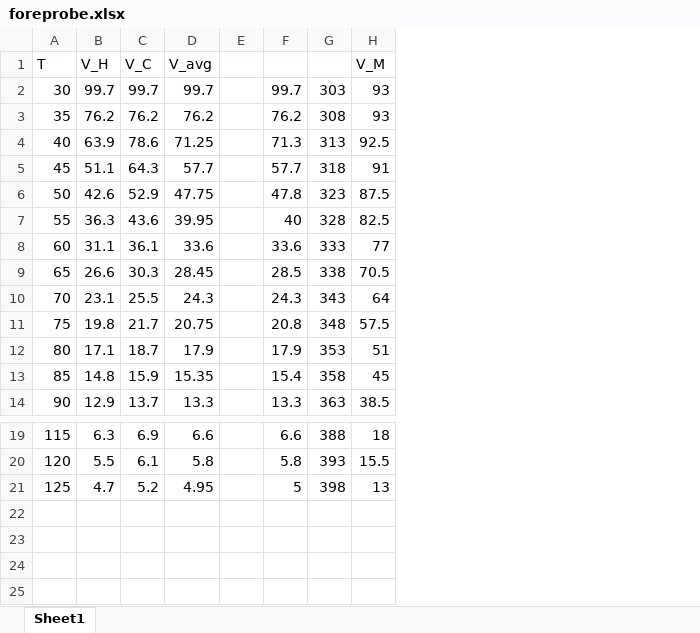
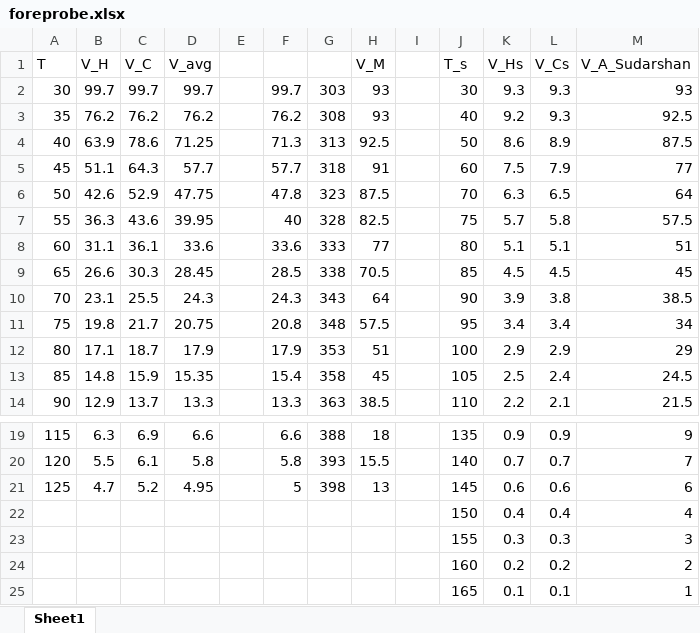
Before and after one commit to ashwin-r-k/general-physics-lab, an Excel workbook: fourProbe/foreprobe.xlsx, sheet Sheet1, drawn as a sheet; only a part is shown, gaps mark what is left out; values as stored, in another font and other column widths than the file's, no borders; the diff names each change by its address in the sheet, - before the commit and + after, or states it on an @@ line.

```diff
--- a/fourProbe/foreprobe.xlsx (sheet Sheet1)
+++ b/fourProbe/foreprobe.xlsx (sheet Sheet1)
+column I, empty
+column J (T_s), rows 2-14: 30 | 40 | 50 | 60 | 70 | 75 | 80 | 85 | 90 | 95 | 100 | 105 | 110; rows 19-21: 135 | 140 | 145
+column K (V_Hs), rows 2-14: 9.3 | 9.2 | 8.6 | 7.5 | 6.3 | 5.7 | 5.1 | 4.5 | 3.9 | 3.4 | 2.9 | 2.5 | 2.2; rows 19-21: 0.9 | 0.7 | 0.6
+column L (V_Cs), rows 2-14: 9.3 | 9.3 | 8.9 | 7.9 | 6.5 | 5.8 | 5.1 | 4.5 | 3.8 | 3.4 | 2.9 | 2.4 | 2.1; rows 19-21: 0.9 | 0.7 | 0.6
+column M (V_A_Sudarshan), rows 2-14: 93 | 92.5 | 87.5 | 77 | 64 | 57.5 | 51 | 45 | 38.5 | 34 | 29 | 24.5 | 21.5; rows 19-21: 9 | 7 | 6
+row 22:  |  |  |  |  |  |  |  |  | 150 | 0.4 | 0.4 | 4
+row 23:  |  |  |  |  |  |  |  |  | 155 | 0.3 | 0.3 | 3
+row 24:  |  |  |  |  |  |  |  |  | 160 | 0.2 | 0.2 | 2
+row 25:  |  |  |  |  |  |  |  |  | 165 | 0.1 | 0.1 | 1
```
Also changed, not shown: 2 other files.
